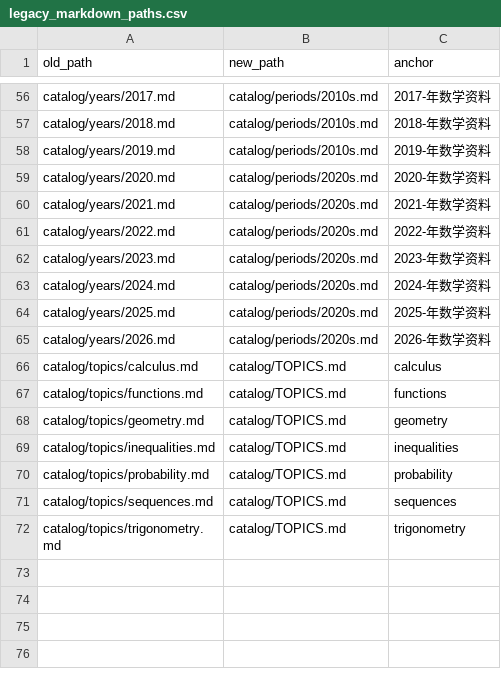
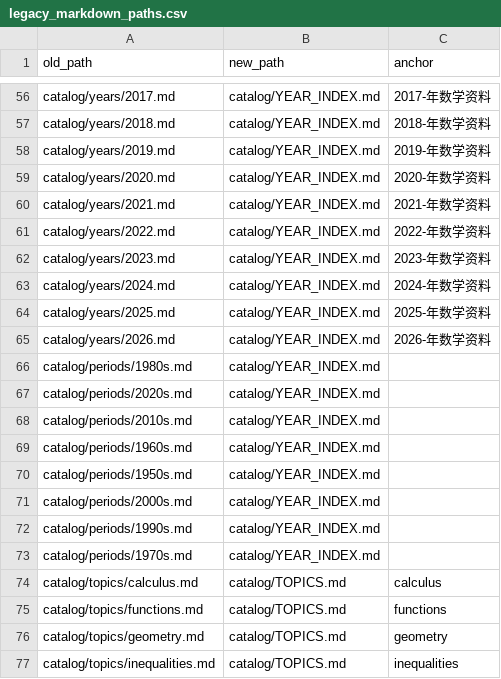
Before and after one commit to jackxiang0329-source/ruoshui-gaokao-math-archive, a CSV file: catalog/legacy_markdown_paths.csv, drawn as a sheet; only a part is shown, gaps mark what is left out; the shorter side is filled out with more unchanged rows; the diff covers the shown part only; the diff names each change by its address in the sheet, - before the commit and + after, or states it on an @@ line.

```diff
--- a/catalog/legacy_markdown_paths.csv
+++ b/catalog/legacy_markdown_paths.csv
-B56:B58 (new_path): catalog/periods/2010s.md
+B56:B58 (new_path): catalog/YEAR_INDEX.md
-B59:B65 (new_path): catalog/periods/2020s.md
+B59:B65 (new_path): catalog/YEAR_INDEX.md
+row 66: catalog/periods/1980s.md | catalog/YEAR_INDEX.md
+row 67: catalog/periods/2020s.md | catalog/YEAR_INDEX.md
+row 68: catalog/periods/2010s.md | catalog/YEAR_INDEX.md
+row 69: catalog/periods/1960s.md | catalog/YEAR_INDEX.md
+row 70: catalog/periods/1950s.md | catalog/YEAR_INDEX.md
+row 71: catalog/periods/2000s.md | catalog/YEAR_INDEX.md
+row 72: catalog/periods/1990s.md | catalog/YEAR_INDEX.md
+row 73: catalog/periods/1970s.md | catalog/YEAR_INDEX.md
```
Also changed, not shown: 54 edited cells elsewhere in this file, 11 other files.
